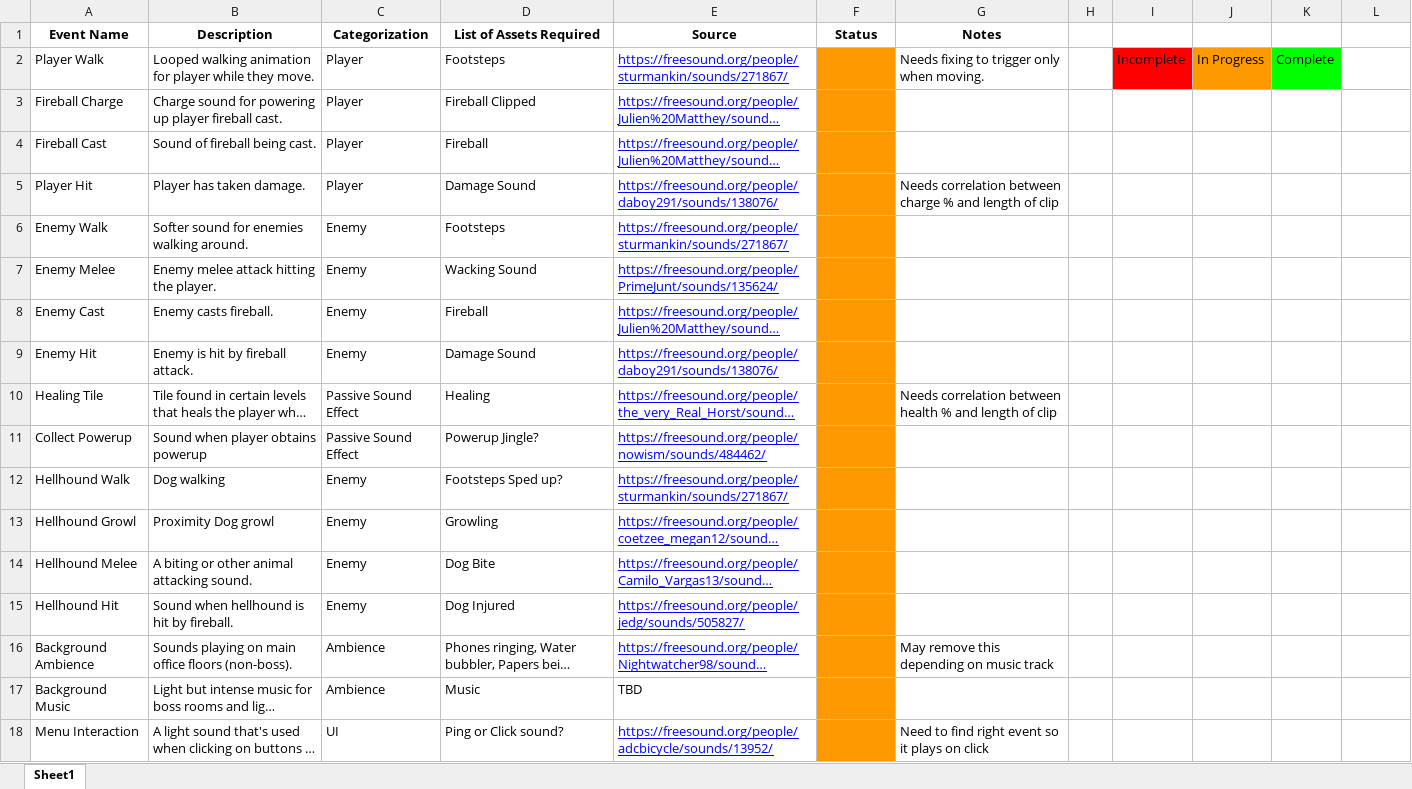
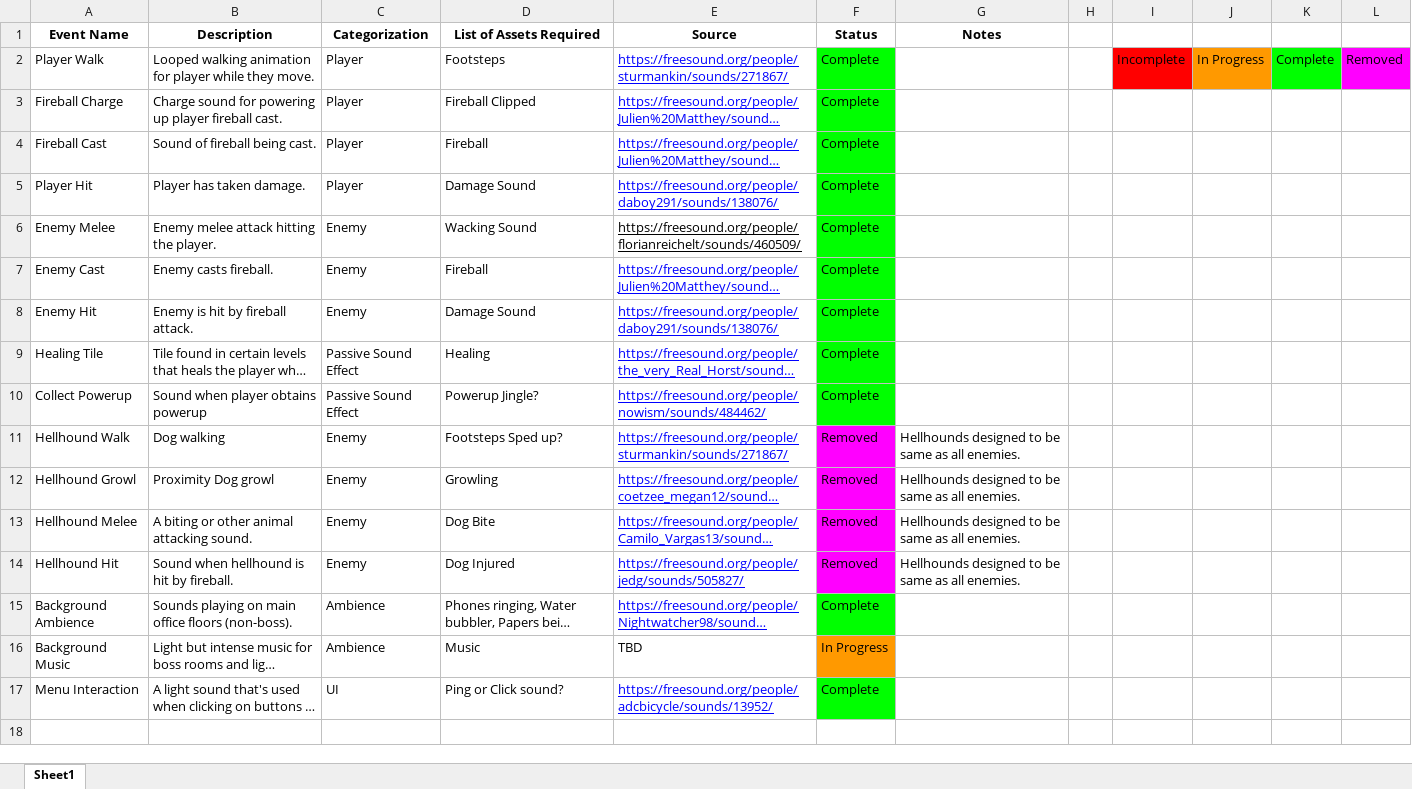
Before and after one commit to evh5516/IGM671_FinalProject, an Excel workbook: Documentation/Asset List.xlsx, sheet Sheet1, drawn as a sheet; long unchanged cells end in …; values as stored, in another font and other column widths than the file's, no borders; charts and pictures not drawn; removed rows and columns are numbered as before the commit, all else as after; the diff names each change by its address in the sheet, - before the commit and + after, or states it on an @@ line.

Commit message:
Updated Asset List

```diff
--- a/Documentation/Asset List.xlsx (sheet Sheet1)
+++ b/Documentation/Asset List.xlsx (sheet Sheet1)
-F2:F5 (Status): (empty)
+F2:F5 (Status): Complete
-F2:F5 fill: #FF9900
+F2:F5 fill: #00FF00
-G2 (Notes): Needs fixing to trigger only when moving.
+G2 (Notes): (empty)
-L2: (empty)
+L2: Removed
-L2 fill: none
+L2 fill: #FF00FF
-G5 (Notes): Needs correlation between charge % and length of clip
+G5 (Notes): (empty)
-row 6: Enemy Walk | Softer sound for enemies walking around. | Enemy | Footsteps | https://freesound.org/people/sturmankin/sounds/271867/
-E6 (Source): https://freesound.org/people/PrimeJunt/sounds/135624/
+E6 (Source): https://freesound.org/people/florianreichelt/sounds/460509/
-E6 text colour: #0000FF
+E6 text colour: black
-F6:F10 (Status): (empty)
+F6:F10 (Status): Complete
-F6:F10 fill: #FF9900
+F6:F10 fill: #00FF00
-G9 (Notes): Needs correlation between health % and length of clip
+G9 (Notes): (empty)
-F11:F14 (Status): (empty)
+F11:F14 (Status): Removed
-F11:F14 fill: #FF9900
+F11:F14 fill: #FF00FF
-G11:G14 (Notes): (empty)
+G11:G14 (Notes): Hellhounds designed to be same as all enemies.
-F15 (Status): (empty)
+F15 (Status): Complete
-F15 fill: #FF9900
+F15 fill: #00FF00
-G15 (Notes): May remove this depending on music track
+G15 (Notes): (empty)
-F16 (Status): (empty)
+F16 (Status): In Progress
-F17 (Status): (empty)
+F17 (Status): Complete
-F17 fill: #FF9900
+F17 fill: #00FF00
-G17 (Notes): Need to find right event so it plays on click
+G17 (Notes): (empty)
```
